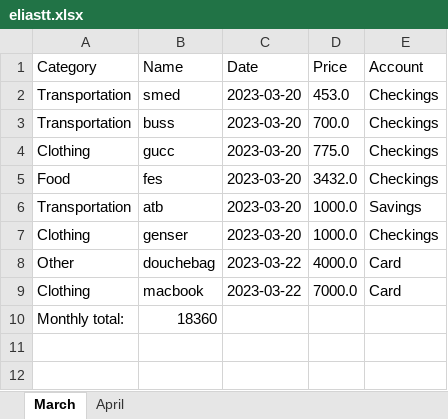
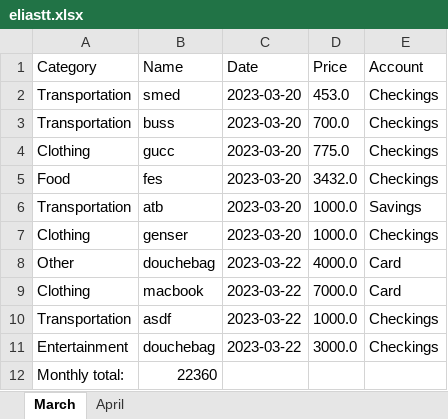
Before and after one commit to Eliastrana/PBS, an Excel workbook: src/main/resources/userfiles/eliastt/eliastt.xlsx, sheet March, drawn as a sheet; values as stored, in another font and other column widths than the file's, no borders; addresses are those after the commit; the diff names each change by its address in the sheet, - before the commit and + after, or states it on an @@ line.

```diff
--- a/src/main/resources/userfiles/eliastt/eliastt.xlsx (sheet March)
+++ b/src/main/resources/userfiles/eliastt/eliastt.xlsx (sheet March)
+row 10: Transportation | asdf | 2023-03-22 | 1000.0 | Checkings
+row 11: Entertainment | douchebag | 2023-03-22 | 3000.0 | Checkings
-B12 (Name): 18360
+B12 (Name): 22360
```
Also changed, not shown: 8 other files.
